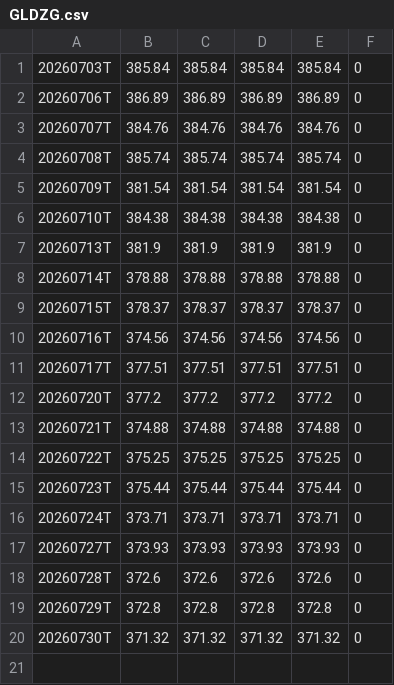
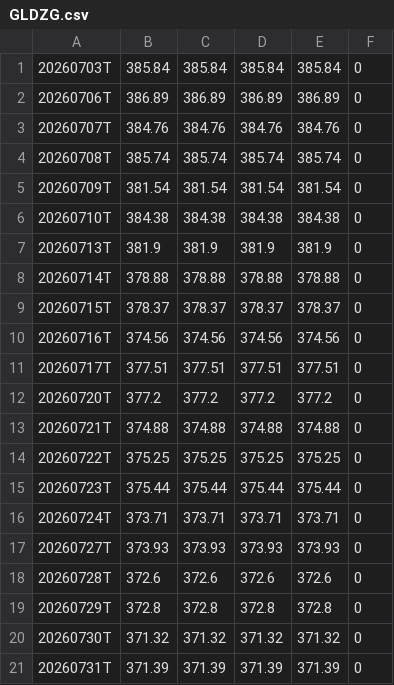
Before and after one commit to bereanthink-gif/gex-seeds, a CSV file: data/GLDZG.csv, drawn as a sheet; the diff names each change by its address in the sheet, - before the commit and + after, or states it on an @@ line.

```diff
--- a/data/GLDZG.csv
+++ b/data/GLDZG.csv
+row 21: 20260731T | 371.39 | 371.39 | 371.39 | 371.39 | 0
```
Also changed, not shown: data/GLDCW.csv, data/GLDGR.csv, 16 other files.
